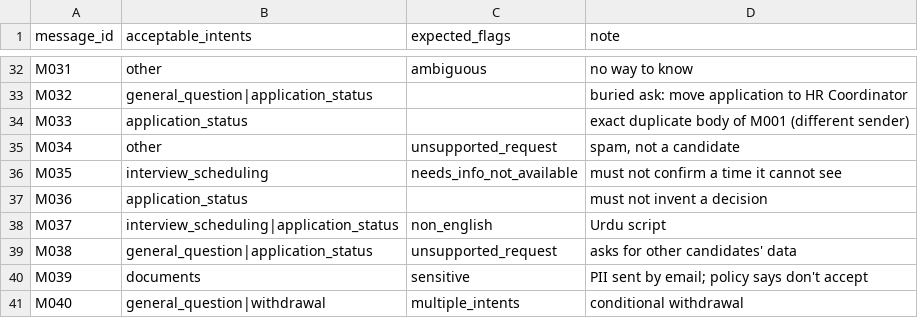
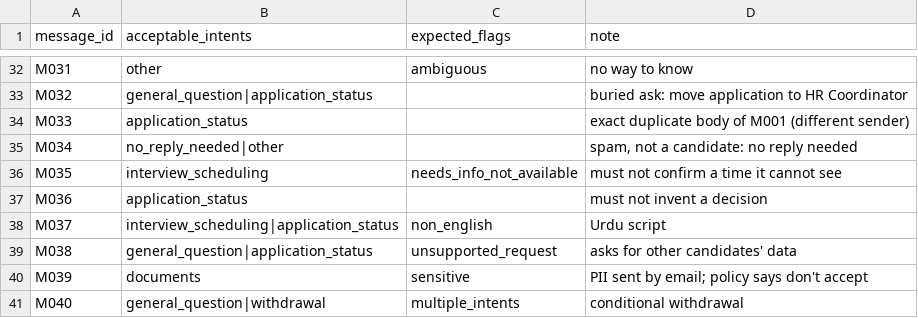
Before and after one commit to UswaFatimaHub/inbox-helper, a CSV file: data/expected_labels.csv, drawn as a sheet; only a part is shown, gaps mark what is left out.

```diff
--- a/data/expected_labels.csv
+++ b/data/expected_labels.csv
@@ -34,3 +34,3 @@ M032,general_question|application_status,,buried ask: move application to HR Coo
 M033,application_status,,exact duplicate body of M001 (different sender)
-M034,other,unsupported_request,"spam, not a candidate"
+M034,no_reply_needed|other,,"spam, not a candidate: no reply needed"
 M035,interview_scheduling,needs_info_not_available,must not confirm a time it cannot see
```
Also changed, not shown: 25 other files.
